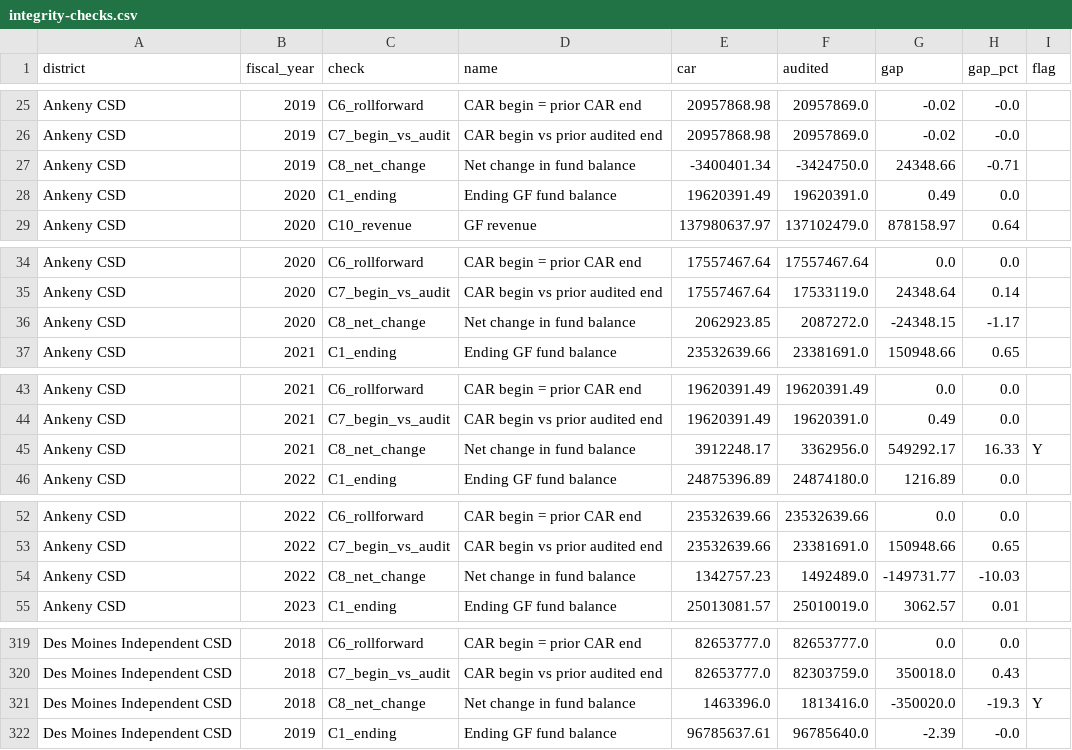
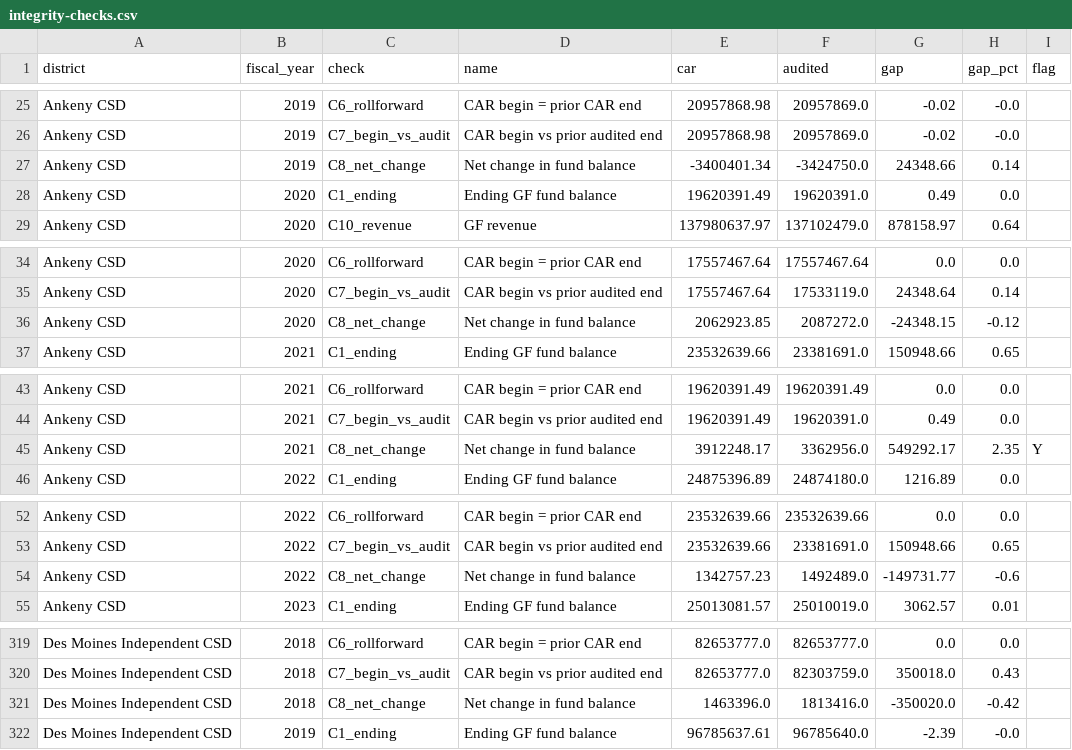
Before and after one commit to michael480th/ICCSDAdvocacy, a CSV file: data/integrity-checks.csv, drawn as a sheet; only a part is shown, gaps mark what is left out; the diff covers the shown part only.

```diff
--- a/data/integrity-checks.csv
+++ b/data/integrity-checks.csv
@@ -26,3 +26,3 @@ Ankeny CSD,2019,C6_rollforward,CAR begin = prior CAR end,20957868.98,20957869.0,
 Ankeny CSD,2019,C7_begin_vs_audit,CAR begin vs prior audited end,20957868.98,20957869.0,-0.02,-0.0,
-Ankeny CSD,2019,C8_net_change,Net change in fund balance,-3400401.34,-3424750.0,24348.66,-0.71,
+Ankeny CSD,2019,C8_net_change,Net change in fund balance,-3400401.34,-3424750.0,24348.66,0.14,
 Ankeny CSD,2020,C1_ending,Ending GF fund balance,19620391.49,19620391.0,0.49,0.0,
@@ -35,3 +35,3 @@ Ankeny CSD,2020,C6_rollforward,CAR begin = prior CAR end,17557467.64,17557467.64
 Ankeny CSD,2020,C7_begin_vs_audit,CAR begin vs prior audited end,17557467.64,17533119.0,24348.64,0.14,
-Ankeny CSD,2020,C8_net_change,Net change in fund balance,2062923.85,2087272.0,-24348.15,-1.17,
+Ankeny CSD,2020,C8_net_change,Net change in fund balance,2062923.85,2087272.0,-24348.15,-0.12,
 Ankeny CSD,2021,C1_ending,Ending GF fund balance,23532639.66,23381691.0,150948.66,0.65,
@@ -44,3 +44,3 @@ Ankeny CSD,2021,C6_rollforward,CAR begin = prior CAR end,19620391.49,19620391.49
 Ankeny CSD,2021,C7_begin_vs_audit,CAR begin vs prior audited end,19620391.49,19620391.0,0.49,0.0,
-Ankeny CSD,2021,C8_net_change,Net change in fund balance,3912248.17,3362956.0,549292.17,16.33,Y
+Ankeny CSD,2021,C8_net_change,Net change in fund balance,3912248.17,3362956.0,549292.17,2.35,Y
 Ankeny CSD,2022,C1_ending,Ending GF fund balance,24875396.89,24874180.0,1216.89,0.0,
@@ -53,3 +53,3 @@ Ankeny CSD,2022,C6_rollforward,CAR begin = prior CAR end,23532639.66,23532639.66
 Ankeny CSD,2022,C7_begin_vs_audit,CAR begin vs prior audited end,23532639.66,23381691.0,150948.66,0.65,
-Ankeny CSD,2022,C8_net_change,Net change in fund balance,1342757.23,1492489.0,-149731.77,-10.03,
+Ankeny CSD,2022,C8_net_change,Net change in fund balance,1342757.23,1492489.0,-149731.77,-0.6,
 Ankeny CSD,2023,C1_ending,Ending GF fund balance,25013081.57,25010019.0,3062.57,0.01,
@@ -320,3 +320,3 @@ Des Moines Independent CSD,2018,C6_rollforward,CAR begin = prior CAR end,8265377
 Des Moines Independent CSD,2018,C7_begin_vs_audit,CAR begin vs prior audited end,82653777.0,82303759.0,350018.0,0.43,
-Des Moines Independent CSD,2018,C8_net_change,Net change in fund balance,1463396.0,1813416.0,-350020.0,-19.3,Y
+Des Moines Independent CSD,2018,C8_net_change,Net change in fund balance,1463396.0,1813416.0,-350020.0,-0.42,
 Des Moines Independent CSD,2019,C1_ending,Ending GF fund balance,96785637.61,96785640.0,-2.39,-0.0,
```
Also changed, not shown: 43 edited cells elsewhere in this file, 3 other files.
